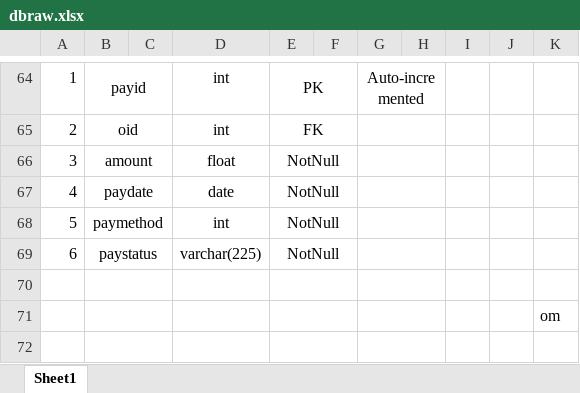
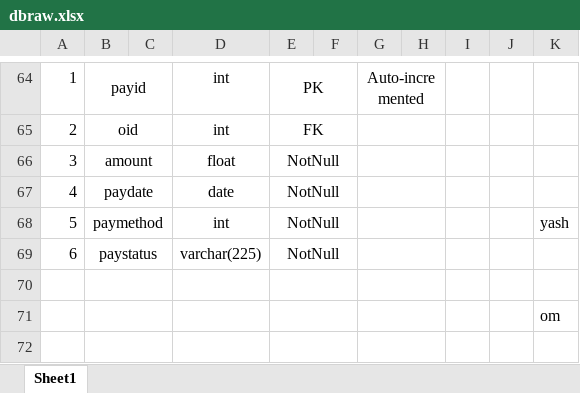
Before and after one commit to surajkiswe/Cdac-Project, an Excel workbook: Documentation/dbraw.xlsx, sheet Sheet1, drawn as a sheet; only a part is shown, gaps mark what is left out; values as stored, in another font and other column widths than the file's, no borders; the diff names each change by its address in the sheet, - before the commit and + after, or states it on an @@ line.

Commit message:
yash commit

```diff
--- a/Documentation/dbraw.xlsx (sheet Sheet1)
+++ b/Documentation/dbraw.xlsx (sheet Sheet1)
-K68: (empty)
+K68: yash
```
